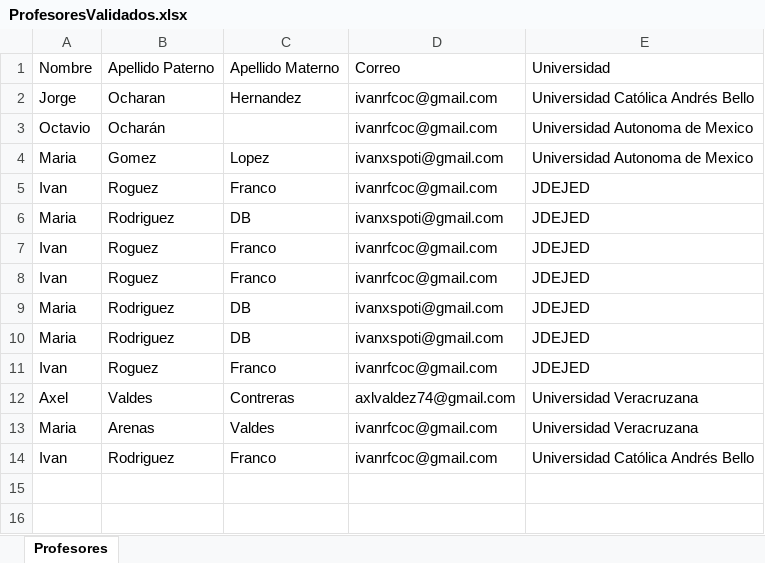
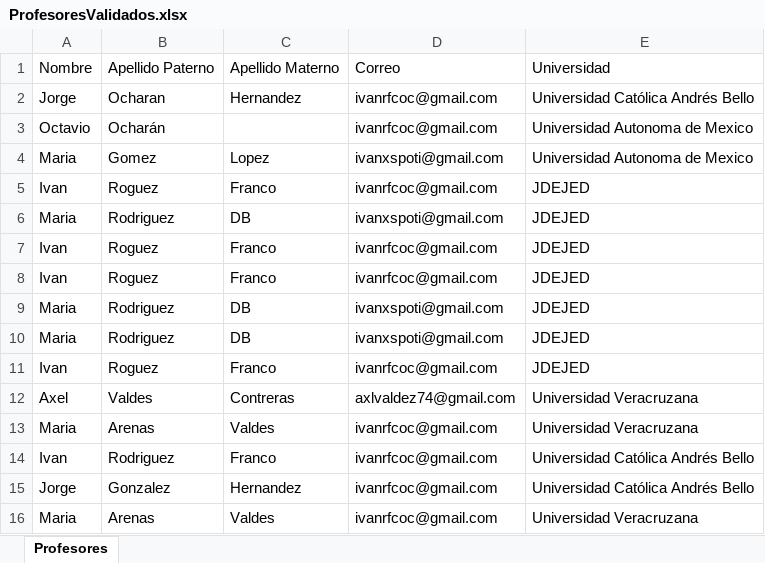
Before and after one commit to roguez26/coilvic2.0, an Excel workbook: javaapplication2/files/xlsx/ProfesoresValidados.xlsx, sheet Profesores, drawn as a sheet; values as stored, in another font and other column widths than the file's, no borders; the diff names each change by its address in the sheet, - before the commit and + after, or states it on an @@ line.

```diff
--- a/javaapplication2/files/xlsx/ProfesoresValidados.xlsx (sheet Profesores)
+++ b/javaapplication2/files/xlsx/ProfesoresValidados.xlsx (sheet Profesores)
+row 15: Jorge | Gonzalez | Hernandez | ivanrfcoc@gmail.com | Universidad Católica Andrés Bello
+row 16: Maria | Arenas | Valdes | ivanrfcoc@gmail.com | Universidad Veracruzana
```
Also changed, not shown: 55 other files.
